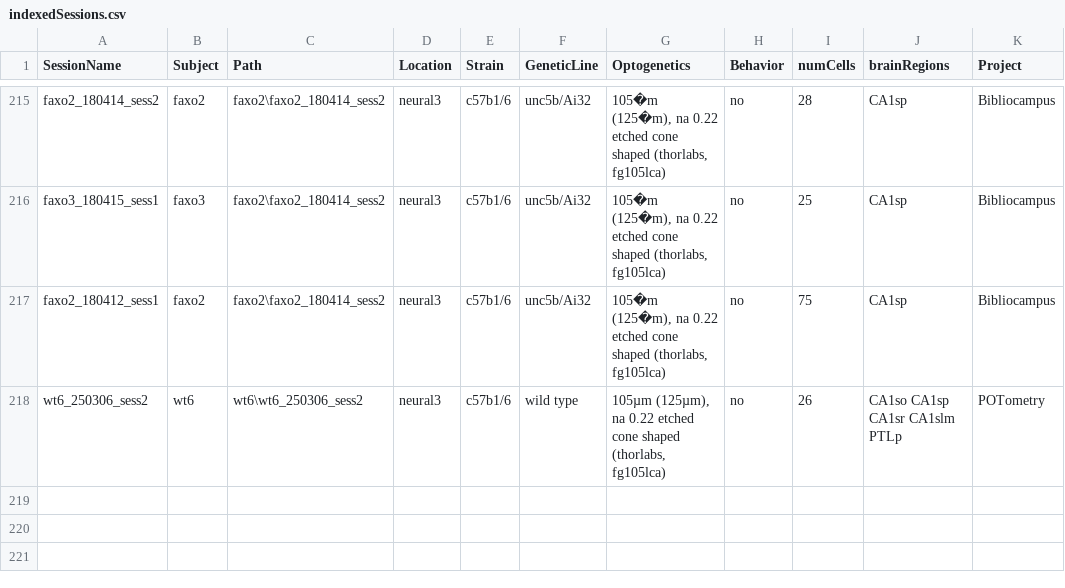
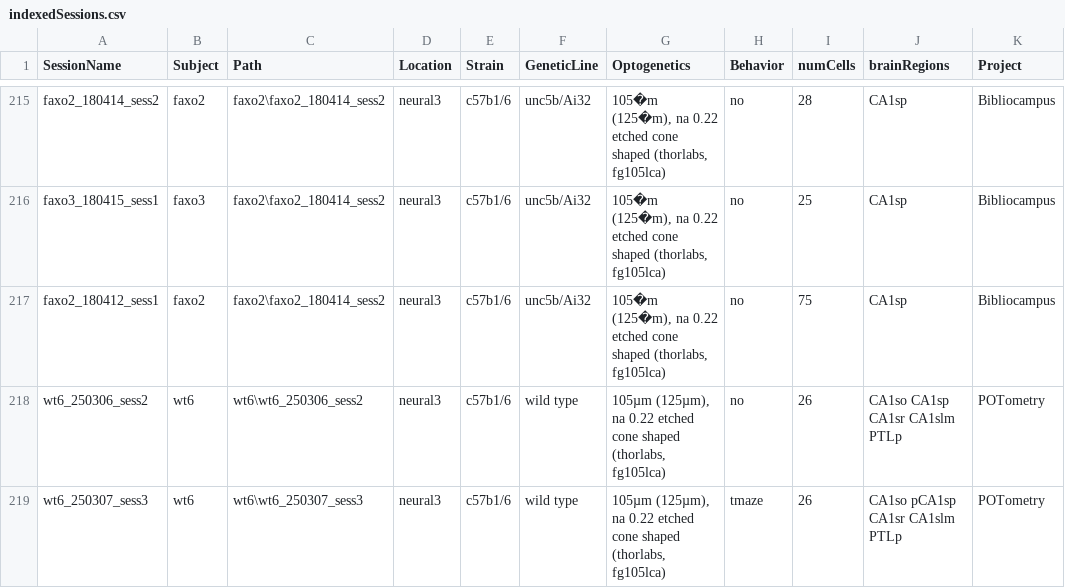
Before and after one commit to neucomplab/HippoCookBook, a CSV file: indexedSessions.csv, drawn as a sheet; only a part is shown, gaps mark what is left out; the diff names each change by its address in the sheet, - before the commit and + after, or states it on an @@ line.

Commit message:
Added wt6_sess3

```diff
--- a/indexedSessions.csv
+++ b/indexedSessions.csv
+row 219: wt6_250307_sess3 | wt6 | wt6\wt6_250307_sess3 | neural3 | c57b1/6 | wild type | 105µm (125µm), na 0.22 etched cone shaped (thorlabs, fg105lca) | tmaze | 26 | CA1so pCA1sp CA1sr CA1slm PTLp | POTometry
```
